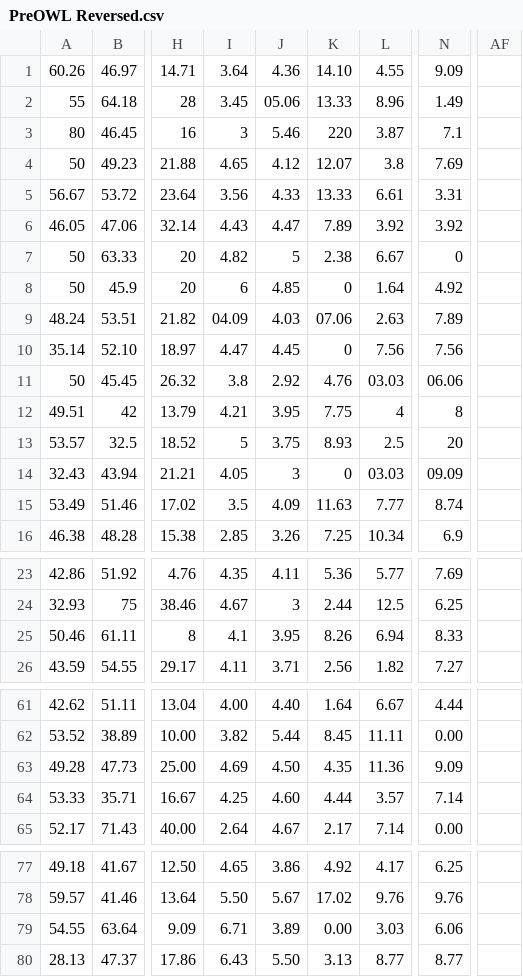
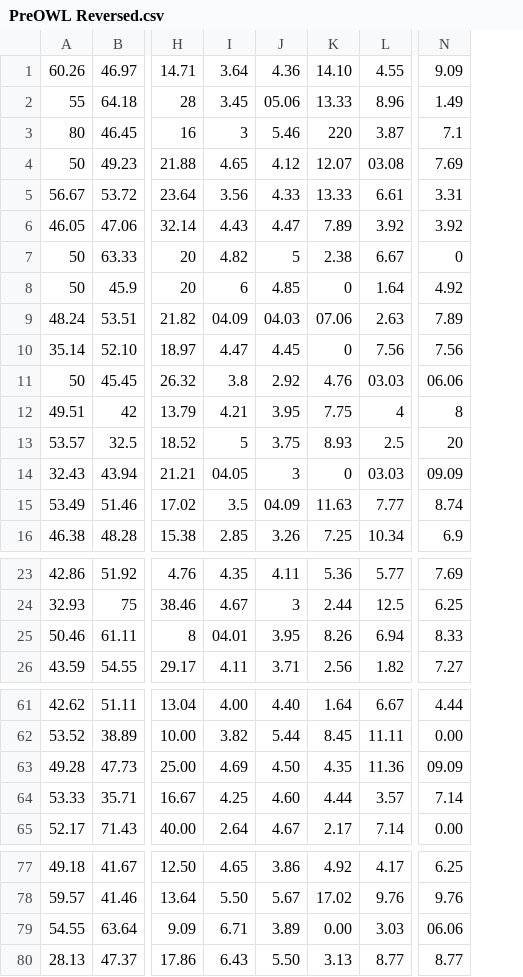
Before and after one commit to vrnvorona/data, a CSV file: PreOWL Reversed.csv, drawn as a sheet; only a part is shown, gaps mark what is left out; the diff covers the shown part only; the diff names each change by its address in the sheet, - before the commit and + after, or states it on an @@ line.

```diff
--- a/PreOWL Reversed.csv
+++ b/PreOWL Reversed.csv
-column AF, empty
-L4: 3.8
+L4: 03.08
-J9: 4.03
+J9: 04.03
-I14: 4.05
+I14: 04.05
-J15: 4.09
+J15: 04.09
-I25: 4.1
+I25: 04.01
-N63: 9.09
+N63: 09.09
-N79: 6.06
+N79: 06.06
```
Also changed, not shown: 69 edited cells elsewhere in this file.
